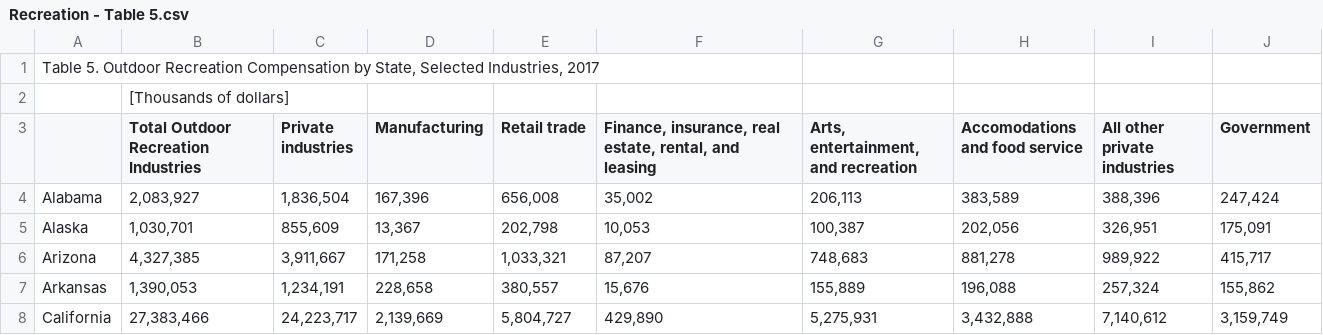
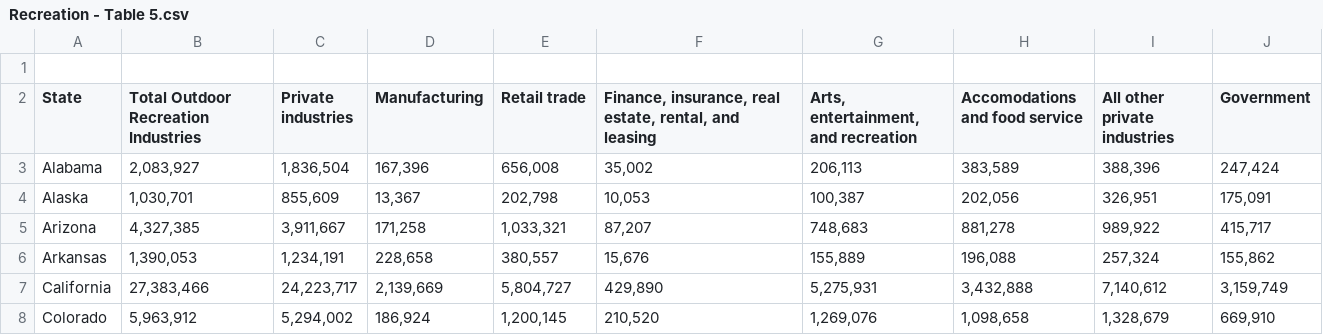
Before and after one commit to Erivera96/MachineLearning, a CSV file: ClassifyingStates/Recreation - Table 5.csv, drawn as a sheet; only a part is shown; the shorter side is filled out with more unchanged rows.

Commit message:
Update Recreation - Table 5.csv

```diff
--- a/ClassifyingStates/Recreation - Table 5.csv
+++ b/ClassifyingStates/Recreation - Table 5.csv
@@ -1,4 +1,3 @@
-"Table 5. Outdoor Recreation Compensation by State, Selected Industries, 2017",,,,,,,,,
-,[Thousands of dollars],,,,,,,,
-,Total Outdoor Recreation Industries,Private industries,Manufacturing,Retail trade,"Finance, insurance, real estate, rental, and leasing","Arts, entertainment, and recreation",Accomodations and food service,All other private industries,Government
+
+State,Total Outdoor Recreation Industries,Private industries,Manufacturing,Retail trade,"Finance, insurance, real estate, rental, and leasing","Arts, entertainment, and recreation",Accomodations and food service,All other private industries,Government
 Alabama ,"2,083,927","1,836,504","167,396","656,008","35,002","206,113","383,589","388,396","247,424"
```
